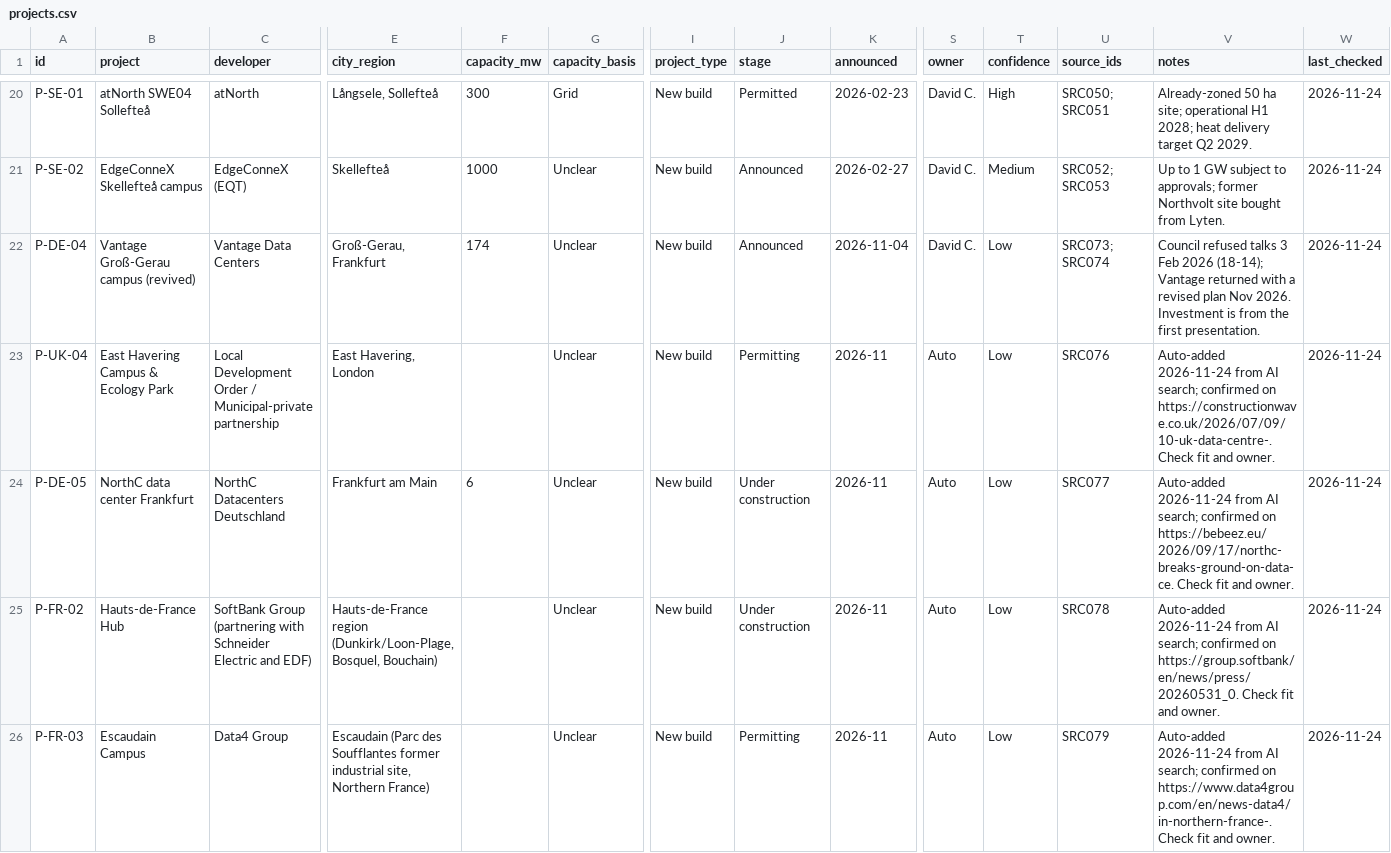
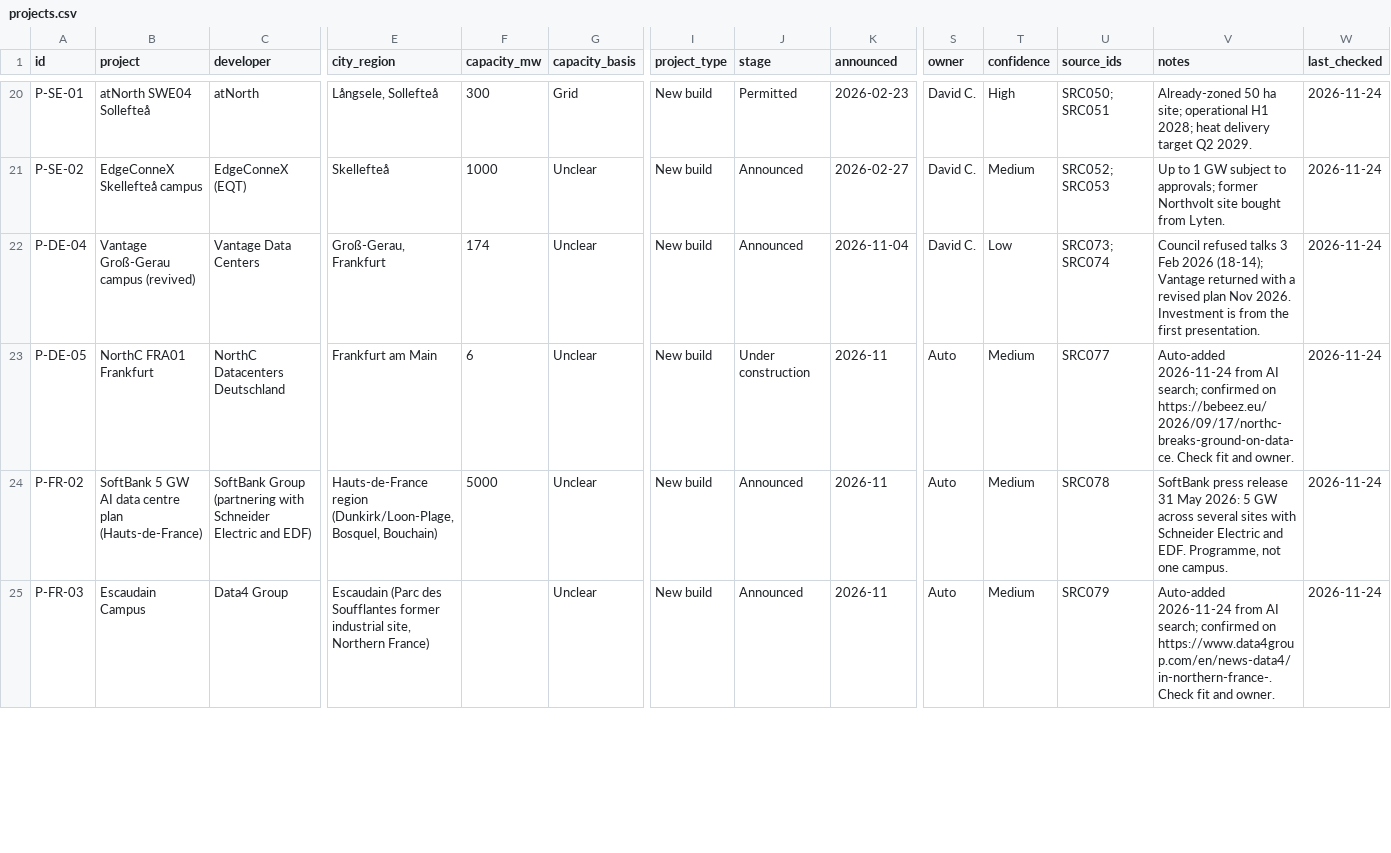
Before and after one commit to C-D4V1D/ethos-intel-tracker, a CSV file: data/projects.csv, drawn as a sheet; only a part is shown, gaps mark what is left out; removed rows and columns are numbered as before the commit, all else as after; rows hold the shown columns only; the diff covers the shown part only; the diff names each change by its address in the sheet, - before the commit and + after, or states it on an @@ line.

```diff
--- a/data/projects.csv
+++ b/data/projects.csv
-row 23: P-UK-04 | East Havering Campus & Ecology Park | Local Development Order / Municipal-private partnership | East Havering, London |  | Unclear | New build | Permitting | 2026-11 | Auto | Low | SRC076 | Auto-added 2026-11-24 from AI search; confirmed on https://constructionwave.co.uk/2026/07/09/10-uk-data-centre-. Check fit and owner. | 2026-11-24
-B23 (project): NorthC data center Frankfurt
+B23 (project): NorthC FRA01 Frankfurt
-T23:T25 (confidence): Low
+T23:T25 (confidence): Medium
-B24 (project): Hauts-de-France Hub
+B24 (project): SoftBank 5 GW AI data centre plan (Hauts-de-France)
-F24 (capacity_mw): (empty)
+F24 (capacity_mw): 5000
-J24 (stage): Under construction
+J24 (stage): Announced
-V24 (notes): Auto-added 2026-11-24 from AI search; confirmed on https://group.softbank/en/news/press/20260531_0. Check fit and owner.
+V24 (notes): SoftBank press release 31 May 2026: 5 GW across several sites with Schneider Electric and EDF. Programme, not one campus.
-J25 (stage): Permitting
+J25 (stage): Announced
```
Also changed, not shown: 2 removed rows and 6 edited cells elsewhere in this file, data/changes.csv, data/sources.csv, 3 other files.
